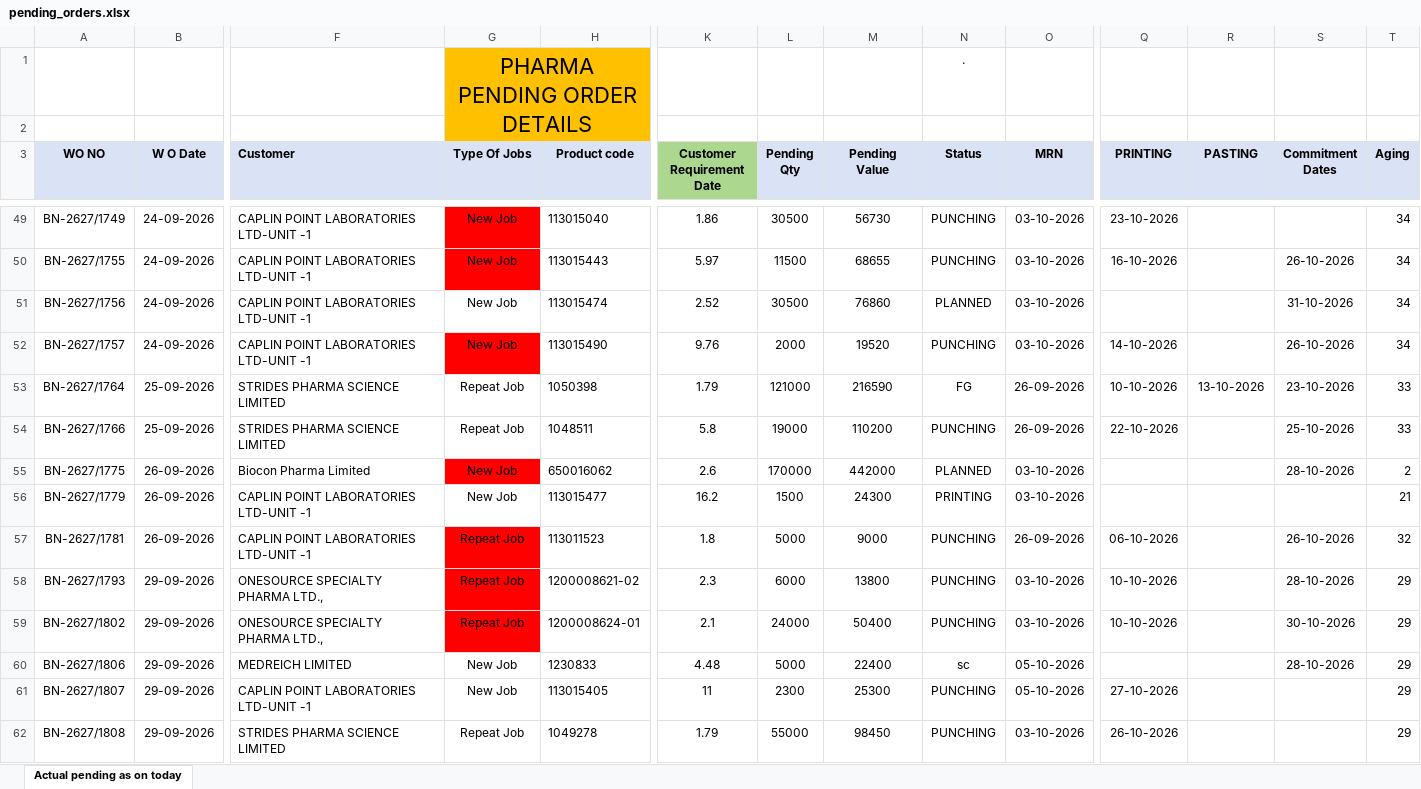
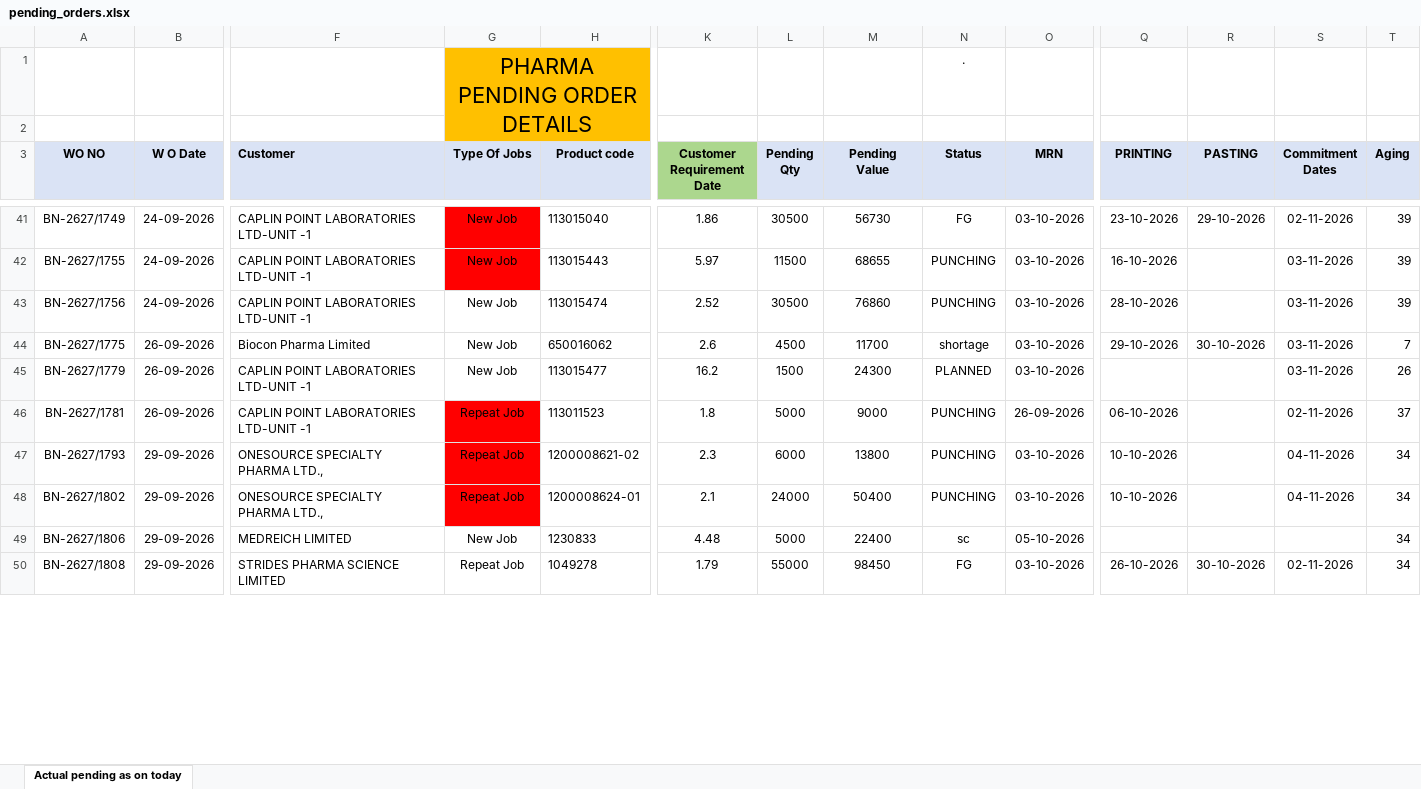
Before and after one commit to ppc2-byte/Order-dashboard, an Excel workbook: pending_orders.xlsx, sheet Actual pending as on today, drawn as a sheet; only a part is shown, gaps mark what is left out; values as stored, in another font and other column widths than the file's, no borders; conditional formats not drawn; removed rows and columns are numbered as before the commit, all else as after; rows hold the shown columns only; the diff covers the shown part only; the diff names each change by its address in the sheet, - before the commit and + after, or states it on an @@ line.

```diff
--- a/pending_orders.xlsx (sheet Actual pending as on today)
+++ b/pending_orders.xlsx (sheet Actual pending as on today)
-N41 (Status): PUNCHING
+N41 (Status): FG
-R41 (PASTING): (empty)
+R41 (PASTING): 29-10-2026
-S41 (Commitment Dates): (empty)
+S41 (Commitment Dates): 02-11-2026
-T41:T43 (Aging): 34
+T41:T43 (Aging): 39
-S42 (Commitment Dates): 26-10-2026
+S42 (Commitment Dates): 03-11-2026
-N43 (Status): PLANNED
+N43 (Status): PUNCHING
-Q43 (PRINTING): (empty)
+Q43 (PRINTING): 28-10-2026
-S43 (Commitment Dates): 31-10-2026
+S43 (Commitment Dates): 03-11-2026
-row 52: BN-2627/1757 | 24-09-2026 | CAPLIN POINT LABORATORIES LTD-UNIT -1 | New Job | 113015490 | 9.76 | 2000 | 19520 | PUNCHING | 03-10-2026 | 14-10-2026 |  | 26-10-2026 | 34
-row 53: BN-2627/1764 | 25-09-2026 | STRIDES PHARMA SCIENCE LIMITED | Repeat Job | 1050398 | 1.79 | 121000 | 216590 | FG | 26-09-2026 | 10-10-2026 | 13-10-2026 | 23-10-2026 | 33
-row 54: BN-2627/1766 | 25-09-2026 | STRIDES PHARMA SCIENCE LIMITED | Repeat Job | 1048511 | 5.8 | 19000 | 110200 | PUNCHING | 26-09-2026 | 22-10-2026 |  | 25-10-2026 | 33
-G44 fill: #FF0000
+G44 fill: none
-L44 (Pending Qty): 170000
+L44 (Pending Qty): 4500
-M44 (Pending Value): 442000
+M44 (Pending Value): 11700
-N44 (Status): PLANNED
+N44 (Status): shortage
-Q44 (PRINTING): (empty)
+Q44 (PRINTING): 29-10-2026
-R44 (PASTING): (empty)
+R44 (PASTING): 30-10-2026
-S44 (Commitment Dates): 28-10-2026
+S44 (Commitment Dates): 03-11-2026
-T44 (Aging): 2
+T44 (Aging): 7
-N45 (Status): PRINTING
+N45 (Status): PLANNED
-S45 (Commitment Dates): (empty)
+S45 (Commitment Dates): 03-11-2026
-T45 (Aging): 21
+T45 (Aging): 26
-S46 (Commitment Dates): 26-10-2026
+S46 (Commitment Dates): 02-11-2026
-T46 (Aging): 32
+T46 (Aging): 37
-S47 (Commitment Dates): 28-10-2026
+S47 (Commitment Dates): 04-11-2026
-T47:T49 (Aging): 29
+T47:T49 (Aging): 34
-S48 (Commitment Dates): 30-10-2026
+S48 (Commitment Dates): 04-11-2026
-S49 (Commitment Dates): 28-10-2026
+S49 (Commitment Dates): (empty)
-row 61: BN-2627/1807 | 29-09-2026 | CAPLIN POINT LABORATORIES LTD-UNIT -1 | New Job | 113015405 | 11 | 2300 | 25300 | PUNCHING | 05-10-2026 | 27-10-2026 |  |  | 29
-N50 (Status): PUNCHING
+N50 (Status): FG
-R50 (PASTING): (empty)
+R50 (PASTING): 30-10-2026
-S50 (Commitment Dates): (empty)
+S50 (Commitment Dates): 02-11-2026
-T50 (Aging): 29
+T50 (Aging): 34
```
Also changed, not shown: 19 added rows, 26 removed rows, 271 edited cells and cell formats elsewhere in this sheet, formulas that keep their value.
